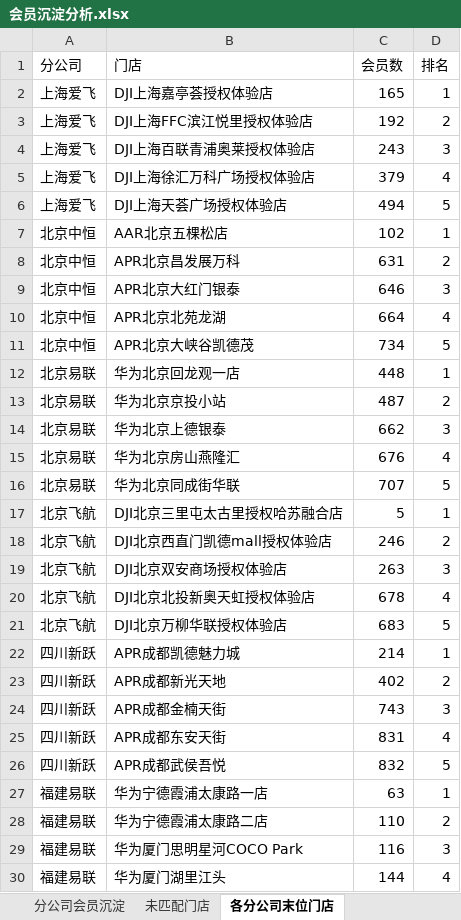
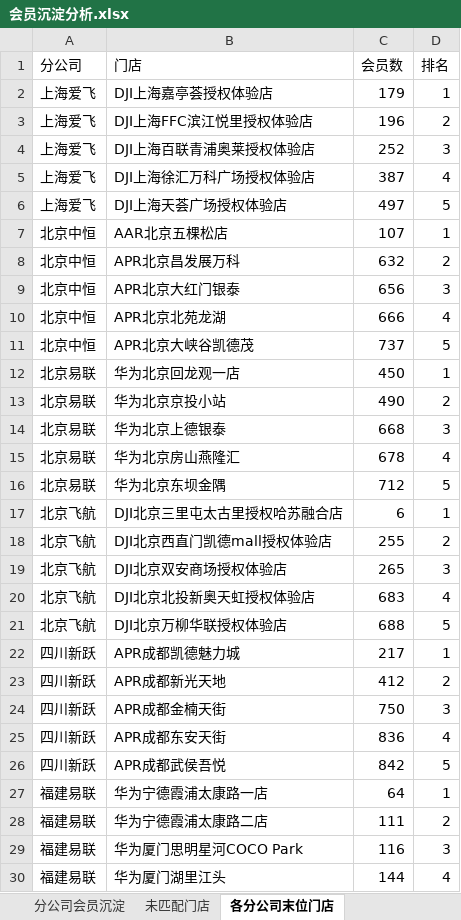
Before and after one commit to panghao007/retail-dashboard, an Excel workbook: member_deposit/会员沉淀分析.xlsx, sheet 各分公司末位门店, drawn as a sheet; only a part is shown; values as stored, in another font and other column widths than the file's, no borders; the diff covers the shown part only; the diff names each change by its address in the sheet, - before the commit and + after, or states it on an @@ line.

```diff
--- a/member_deposit/会员沉淀分析.xlsx (sheet 各分公司末位门店)
+++ b/member_deposit/会员沉淀分析.xlsx (sheet 各分公司末位门店)
-C2 (会员数): 165
+C2 (会员数): 179
-C3 (会员数): 192
+C3 (会员数): 196
-C4 (会员数): 243
+C4 (会员数): 252
-C5 (会员数): 379
+C5 (会员数): 387
-C6 (会员数): 494
+C6 (会员数): 497
-C7 (会员数): 102
+C7 (会员数): 107
-C8 (会员数): 631
+C8 (会员数): 632
-C9 (会员数): 646
+C9 (会员数): 656
-C10 (会员数): 664
+C10 (会员数): 666
-C11 (会员数): 734
+C11 (会员数): 737
-C12 (会员数): 448
+C12 (会员数): 450
-C13 (会员数): 487
+C13 (会员数): 490
-C14 (会员数): 662
+C14 (会员数): 668
-C15 (会员数): 676
+C15 (会员数): 678
-B16 (门店): 华为北京同成街华联
+B16 (门店): 华为北京东坝金隅
-C16 (会员数): 707
+C16 (会员数): 712
-C17 (会员数): 5
+C17 (会员数): 6
-C18 (会员数): 246
+C18 (会员数): 255
-C19 (会员数): 263
+C19 (会员数): 265
-C20 (会员数): 678
+C20 (会员数): 683
-C21 (会员数): 683
+C21 (会员数): 688
-C22 (会员数): 214
+C22 (会员数): 217
-C23 (会员数): 402
+C23 (会员数): 412
-C24 (会员数): 743
+C24 (会员数): 750
-C25 (会员数): 831
+C25 (会员数): 836
-C26 (会员数): 832
+C26 (会员数): 842
-C27 (会员数): 63
+C27 (会员数): 64
-C28 (会员数): 110
+C28 (会员数): 111
```
Also changed, not shown: 2 edited cells elsewhere in this sheet, sheet 分公司会员沉淀, 5 other files.
